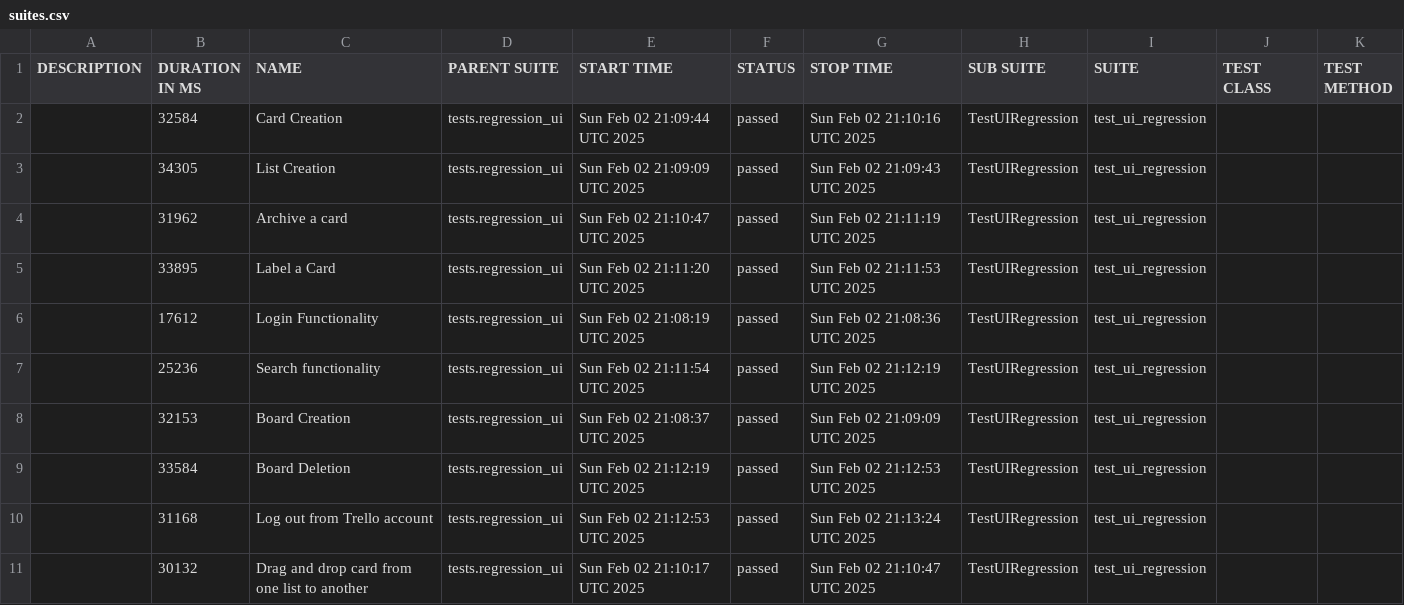
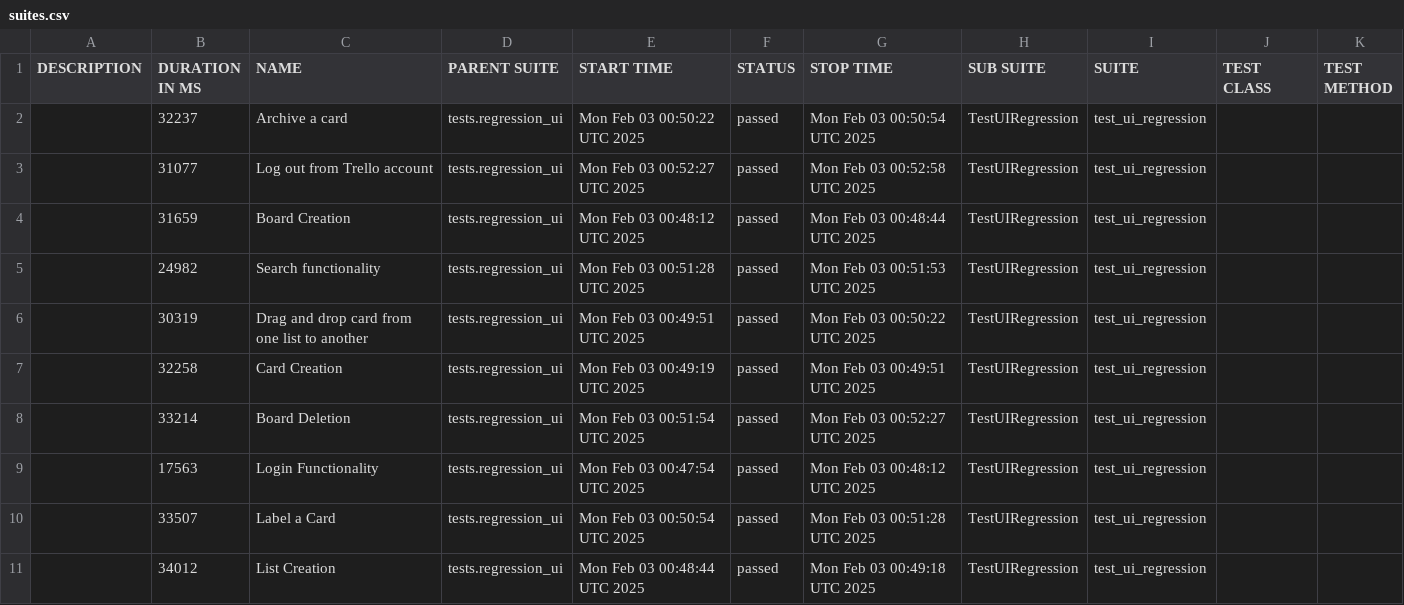
Before and after one commit to vkqapro/pythonSelenium, a CSV file: data/suites.csv, drawn as a sheet.

```diff
--- a/data/suites.csv
+++ b/data/suites.csv
@@ -1,11 +1,11 @@
 "DESCRIPTION","DURATION IN MS","NAME","PARENT SUITE","START TIME","STATUS","STOP TIME","SUB SUITE","SUITE","TEST CLASS","TEST METHOD"
-"","32584","Card Creation","tests.regression_ui","Sun Feb 02 21:09:44 UTC 2025","passed","Sun Feb 02 21:10:16 UTC 2025","TestUIRegression","test_ui_regression","",""
-"","34305","List Creation","tests.regression_ui","Sun Feb 02 21:09:09 UTC 2025","passed","Sun Feb 02 21:09:43 UTC 2025","TestUIRegression","test_ui_regression","",""
-"","31962","Archive a card","tests.regression_ui","Sun Feb 02 21:10:47 UTC 2025","passed","Sun Feb 02 21:11:19 UTC 2025","TestUIRegression","test_ui_regression","",""
-"","33895","Label a Card","tests.regression_ui","Sun Feb 02 21:11:20 UTC 2025","passed","Sun Feb 02 21:11:53 UTC 2025","TestUIRegression","test_ui_regression","",""
-"","17612","Login Functionality","tests.regression_ui","Sun Feb 02 21:08:19 UTC 2025","passed","Sun Feb 02 21:08:36 UTC 2025","TestUIRegression","test_ui_regression","",""
-"","25236","Search functionality","tests.regression_ui","Sun Feb 02 21:11:54 UTC 2025","passed","Sun Feb 02 21:12:19 UTC 2025","TestUIRegression","test_ui_regression","",""
-"","32153","Board Creation","tests.regression_ui","Sun Feb 02 21:08:37 UTC 2025","passed","Sun Feb 02 21:09:09 UTC 2025","TestUIRegression","test_ui_regression","",""
-"","33584","Board Deletion","tests.regression_ui","Sun Feb 02 21:12:19 UTC 2025","passed","Sun Feb 02 21:12:53 UTC 2025","TestUIRegression","test_ui_regression","",""
-"","31168","Log out from Trello account","tests.regression_ui","Sun Feb 02 21:12:53 UTC 2025","passed","Sun Feb 02 21:13:24 UTC 2025","TestUIRegression","test_ui_regression","",""
-"","30132","Drag and drop card from one list to another","tests.regression_ui","Sun Feb 02 21:10:17 UTC 2025","passed","Sun Feb 02 21:10:47 UTC 2025","TestUIRegression","test_ui_regression","",""
+"","32237","Archive a card","tests.regression_ui","Mon Feb 03 00:50:22 UTC 2025","passed","Mon Feb 03 00:50:54 UTC 2025","TestUIRegression","test_ui_regression","",""
+"","31077","Log out from Trello account","tests.regression_ui","Mon Feb 03 00:52:27 UTC 2025","passed","Mon Feb 03 00:52:58 UTC 2025","TestUIRegression","test_ui_regression","",""
+"","31659","Board Creation","tests.regression_ui","Mon Feb 03 00:48:12 UTC 2025","passed","Mon Feb 03 00:48:44 UTC 2025","TestUIRegression","test_ui_regression","",""
+"","24982","Search functionality","tests.regression_ui","Mon Feb 03 00:51:28 UTC 2025","passed","Mon Feb 03 00:51:53 UTC 2025","TestUIRegression","test_ui_regression","",""
+"","30319","Drag and drop card from one list to another","tests.regression_ui","Mon Feb 03 00:49:51 UTC 2025","passed","Mon Feb 03 00:50:22 UTC 2025","TestUIRegression","test_ui_regression","",""
+"","32258","Card Creation","tests.regression_ui","Mon Feb 03 00:49:19 UTC 2025","passed","Mon Feb 03 00:49:51 UTC 2025","TestUIRegression","test_ui_regression","",""
+"","33214","Board Deletion","tests.regression_ui","Mon Feb 03 00:51:54 UTC 2025","passed","Mon Feb 03 00:52:27 UTC 2025","TestUIRegression","test_ui_regression","",""
+"","17563","Login Functionality","tests.regression_ui","Mon Feb 03 00:47:54 UTC 2025","passed","Mon Feb 03 00:48:12 UTC 2025","TestUIRegression","test_ui_regression","",""
+"","33507","Label a Card","tests.regression_ui","Mon Feb 03 00:50:54 UTC 2025","passed","Mon Feb 03 00:51:28 UTC 2025","TestUIRegression","test_ui_regression","",""
+"","34012","List Creation","tests.regression_ui","Mon Feb 03 00:48:44 UTC 2025","passed","Mon Feb 03 00:49:18 UTC 2025","TestUIRegression","test_ui_regression","",""
```
Also changed, not shown: 38 other files.
